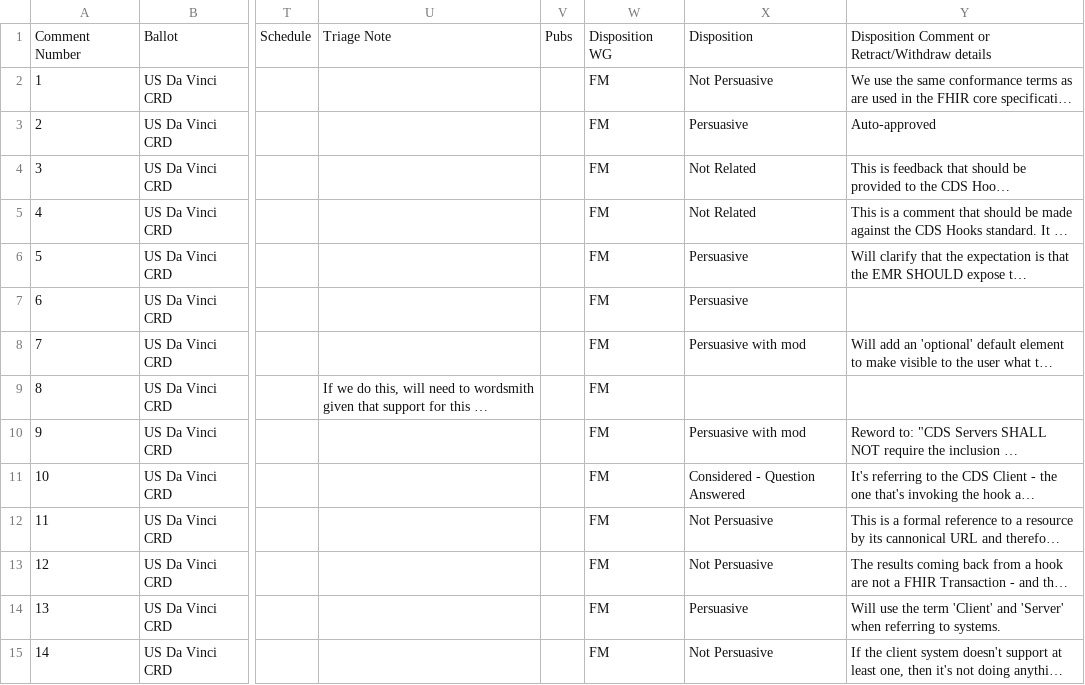
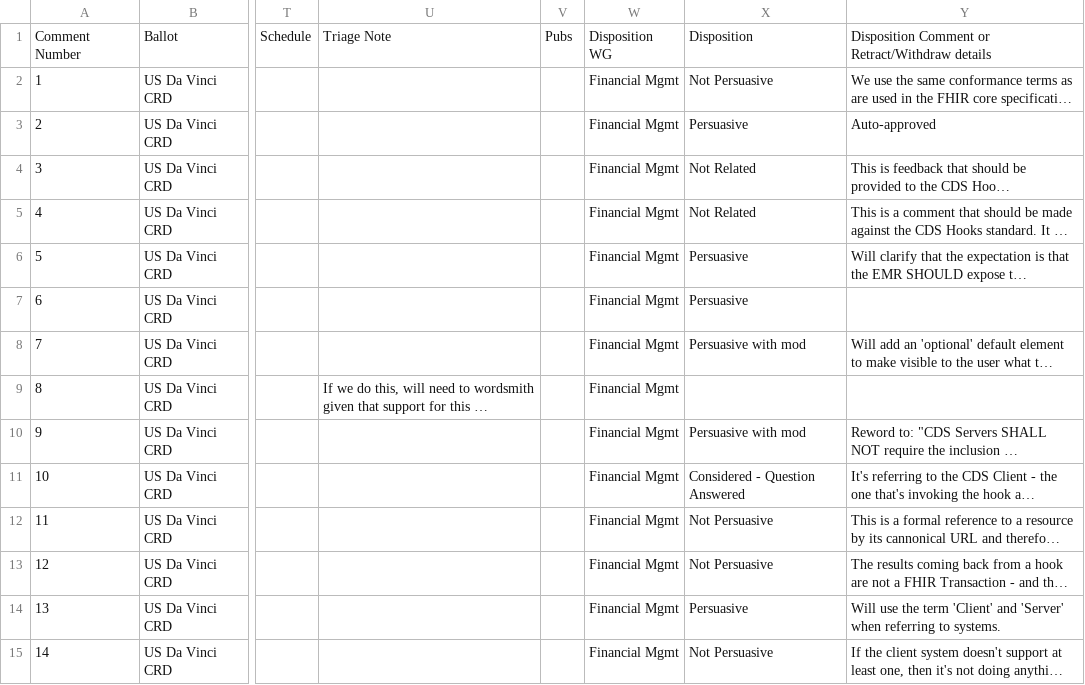
Before and after one commit to FHIR/documents, a CSV file: ballots/2019-05 IGs/preload-csvs/FHIR_IG_COVREQDISC_R1_D2_2019MAY_clean.csv, drawn as a sheet; only a part is shown, gaps mark what is left out; long unchanged cells end in …; the diff covers the shown part only; the diff names each change by its address in the sheet, - before the commit and + after, or states it on an @@ line.

```diff
--- a/ballots/2019-05 IGs/preload-csvs/FHIR_IG_COVREQDISC_R1_D2_2019MAY_clean.csv
+++ b/ballots/2019-05 IGs/preload-csvs/FHIR_IG_COVREQDISC_R1_D2_2019MAY_clean.csv
-W2:W15: FM
+W2:W15: Financial Mgmt
```
Also changed, not shown: 102 edited cells elsewhere in this file, 1 other file.
